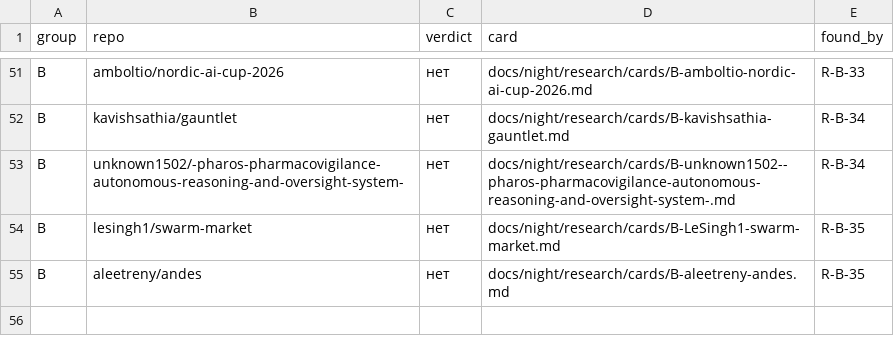
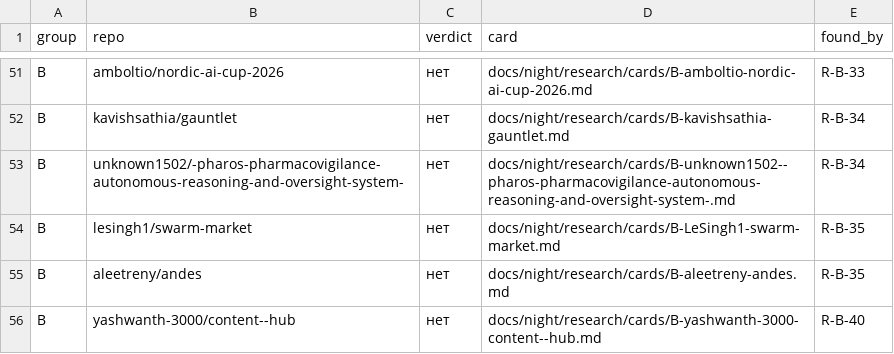
Before and after one commit to Shalioner/mgimo-hackathon, a TSV file: docs/night/research/index.tsv, drawn as a sheet; only a part is shown, gaps mark what is left out; the diff names each change by its address in the sheet, - before the commit and + after, or states it on an @@ line.

```diff
--- a/docs/night/research/index.tsv
+++ b/docs/night/research/index.tsv
+row 56: B | yashwanth-3000/content--hub | нет | docs/night/research/cards/B-yashwanth-3000-content--hub.md | R-B-40
```
Also changed, not shown: docs/night/research/queue.tsv, 2 other files.
